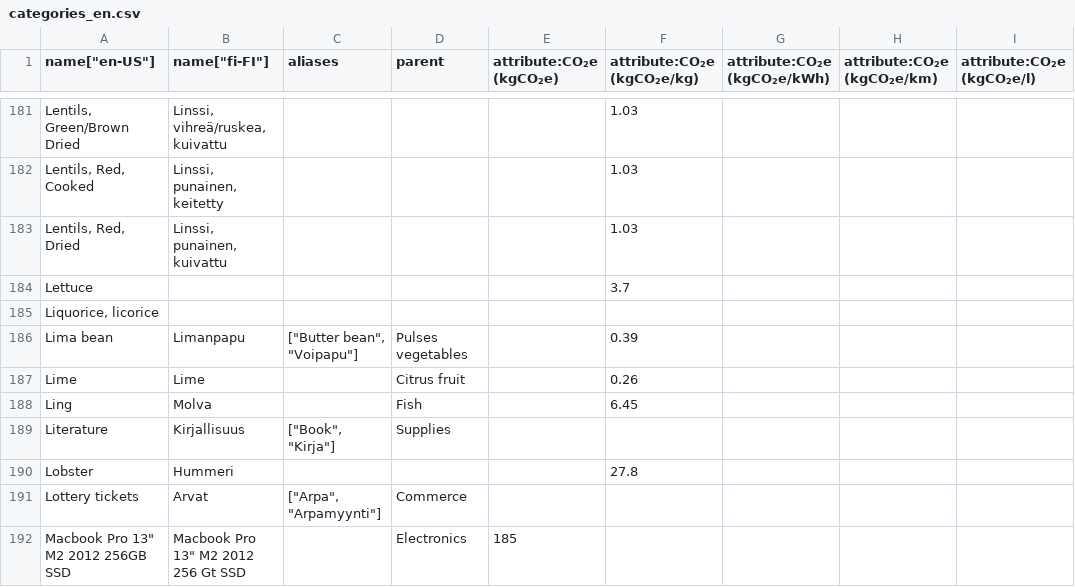
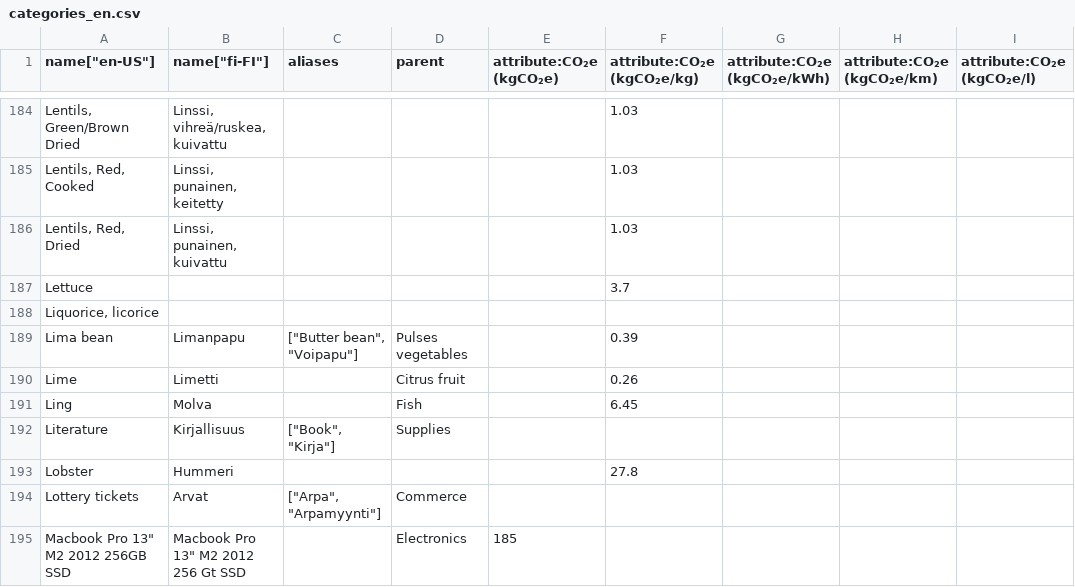
Before and after one commit to torava/pim-api, a CSV file: categories_en.csv, drawn as a sheet; only a part is shown, gaps mark what is left out; addresses are those after the commit; the diff covers the shown part only; the diff names each change by its address in the sheet, - before the commit and + after, or states it on an @@ line.

```diff
--- a/categories_en.csv
+++ b/categories_en.csv
-B190 (name["fi-FI"]): Lime
+B190 (name["fi-FI"]): Limetti
```
Also changed, not shown: 3 added rows and 3 edited cells elsewhere in this file, 11 other files.
